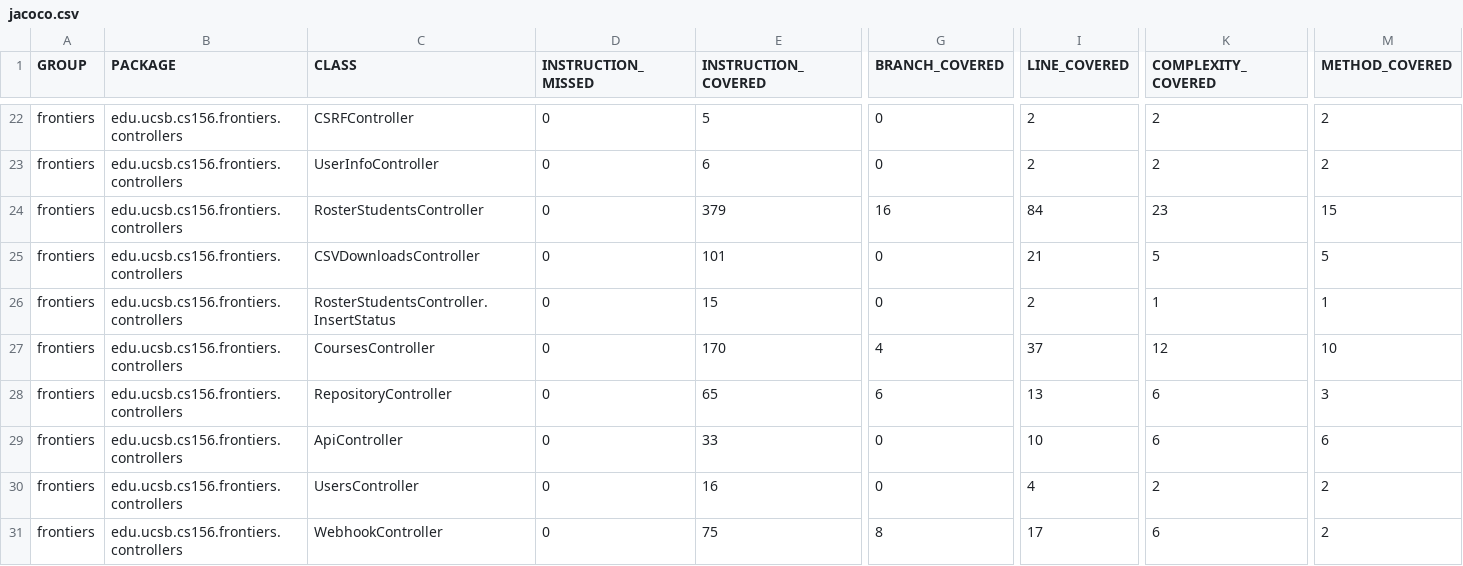
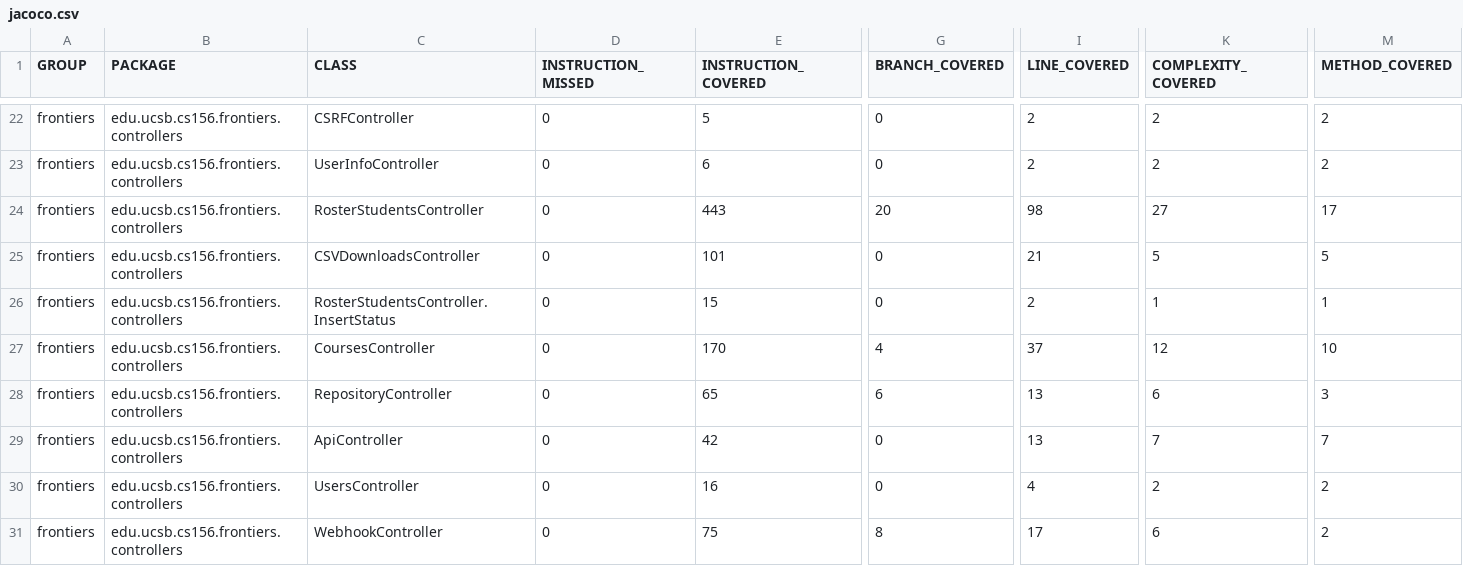
Before and after one commit to ucsb-cs156-s25/proj-frontiers-s25-09, a CSV file: prs/29/jacoco/jacoco.csv, drawn as a sheet; only a part is shown, gaps mark what is left out; the diff names each change by its address in the sheet, - before the commit and + after, or states it on an @@ line.

```diff
--- a/prs/29/jacoco/jacoco.csv
+++ b/prs/29/jacoco/jacoco.csv
-E24 (INSTRUCTION_COVERED): 379
+E24 (INSTRUCTION_COVERED): 443
-G24 (BRANCH_COVERED): 16
+G24 (BRANCH_COVERED): 20
-I24 (LINE_COVERED): 84
+I24 (LINE_COVERED): 98
-K24 (COMPLEXITY_COVERED): 23
+K24 (COMPLEXITY_COVERED): 27
-M24 (METHOD_COVERED): 15
+M24 (METHOD_COVERED): 17
-E29 (INSTRUCTION_COVERED): 33
+E29 (INSTRUCTION_COVERED): 42
-I29 (LINE_COVERED): 10
+I29 (LINE_COVERED): 13
-K29 (COMPLEXITY_COVERED): 6
+K29 (COMPLEXITY_COVERED): 7
-M29 (METHOD_COVERED): 6
+M29 (METHOD_COVERED): 7
```
Also changed, not shown: 13 other files.
